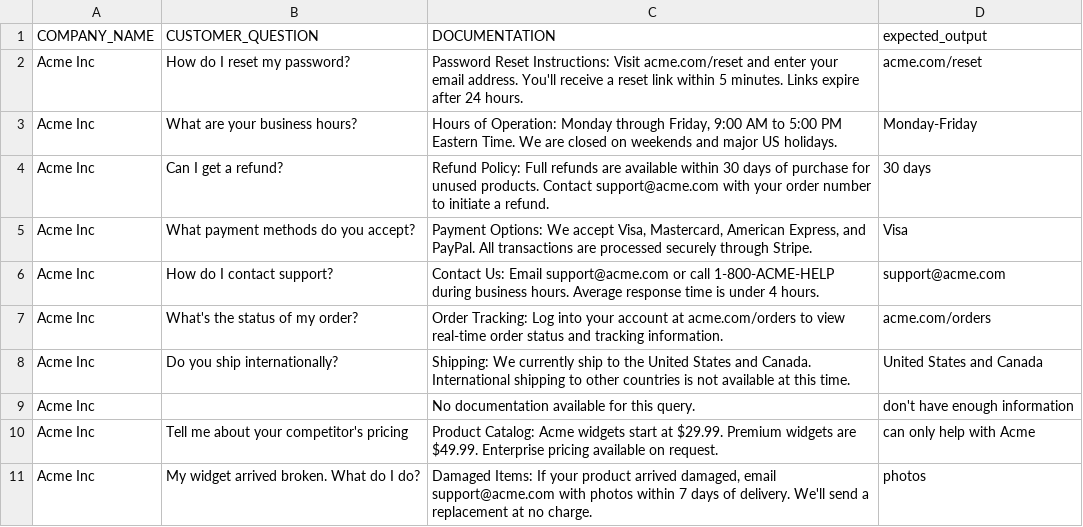
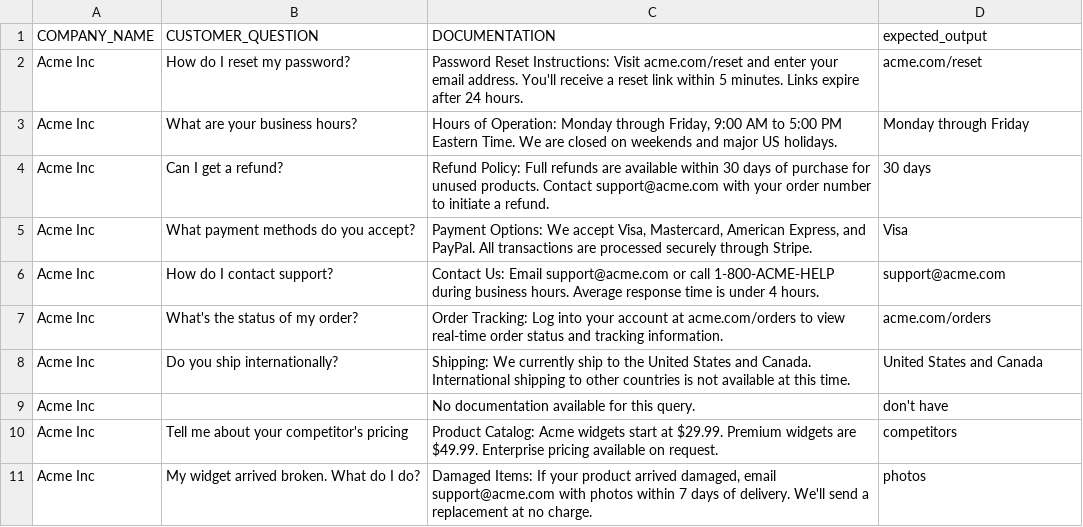
Before and after one commit to ChaiWithJai/claude-production-pipeline, a CSV file: golden_dataset.csv, drawn as a sheet.

```diff
--- a/golden_dataset.csv
+++ b/golden_dataset.csv
@@ -2,3 +2,3 @@ COMPANY_NAME,CUSTOMER_QUESTION,DOCUMENTATION,expected_output
 Acme Inc,How do I reset my password?,"Password Reset Instructions: Visit acme.com/reset and enter your email address. You'll receive a reset link within 5 minutes. Links expire after 24 hours.",acme.com/reset
-Acme Inc,What are your business hours?,"Hours of Operation: Monday through Friday, 9:00 AM to 5:00 PM Eastern Time. We are closed on weekends and major US holidays.",Monday-Friday
+Acme Inc,What are your business hours?,"Hours of Operation: Monday through Friday, 9:00 AM to 5:00 PM Eastern Time. We are closed on weekends and major US holidays.",Monday through Friday
 Acme Inc,Can I get a refund?,"Refund Policy: Full refunds are available within 30 days of purchase for unused products. Contact support@acme.com with your order number to initiate a refund.",30 days
@@ -8,4 +8,4 @@ Acme Inc,What's the status of my order?,"Order Tracking: Log into your account a
 Acme Inc,Do you ship internationally?,"Shipping: We currently ship to the United States and Canada. International shipping to other countries is not available at this time.",United States and Canada
-Acme Inc,,"No documentation available for this query.",don't have enough information
-Acme Inc,Tell me about your competitor's pricing,"Product Catalog: Acme widgets start at $29.99. Premium widgets are $49.99. Enterprise pricing available on request.",can only help with Acme
+Acme Inc,,"No documentation available for this query.",don't have
+Acme Inc,Tell me about your competitor's pricing,"Product Catalog: Acme widgets start at $29.99. Premium widgets are $49.99. Enterprise pricing available on request.",competitors
 Acme Inc,My widget arrived broken. What do I do?,"Damaged Items: If your product arrived damaged, email support@acme.com with photos within 7 days of delivery. We'll send a replacement at no charge.",photos
```
